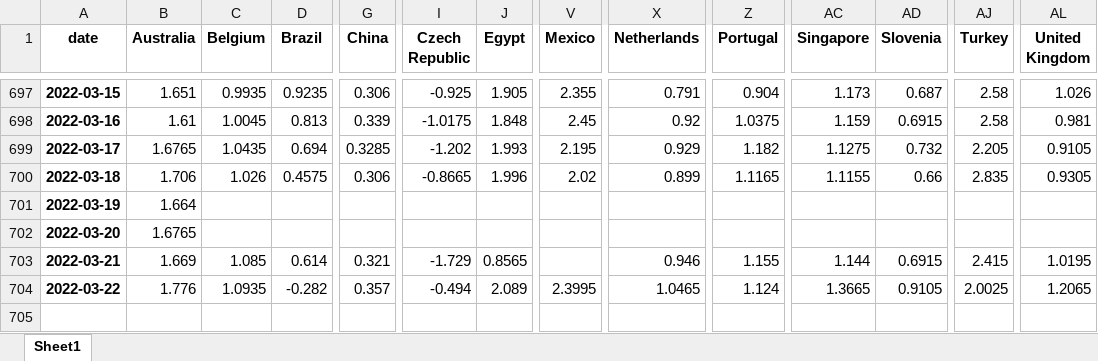
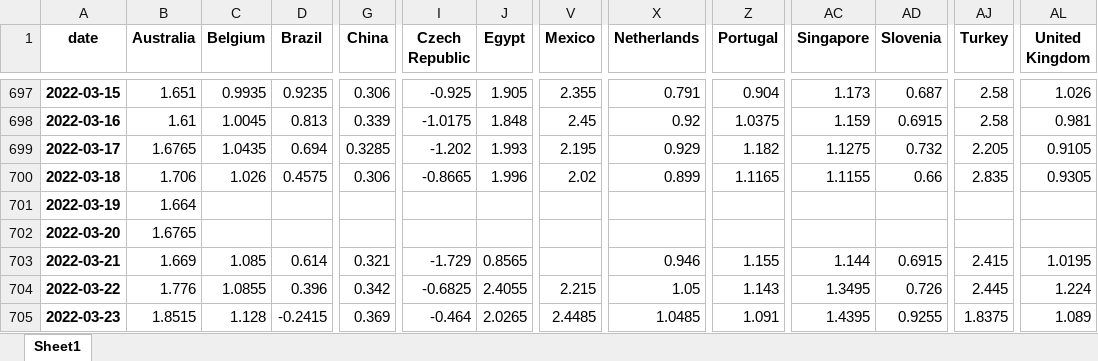
Before and after one commit to cober-data/curvature_database, an Excel workbook: database_short_5y.xlsx, sheet Sheet1, drawn as a sheet; only a part is shown, gaps mark what is left out; values as stored, in another font and other column widths than the file's, no borders; rows hold the shown columns only; the diff names each change by its address in the sheet, - before the commit and + after, or states it on an @@ line.

```diff
--- a/database_short_5y.xlsx (sheet Sheet1)
+++ b/database_short_5y.xlsx (sheet Sheet1)
-C704 (Belgium): 1.0935
+C704 (Belgium): 1.0855
-D704 (Brazil): -0.282
+D704 (Brazil): 0.396
-G704 (China): 0.357
+G704 (China): 0.342
-I704 (Czech Republic): -0.494
+I704 (Czech Republic): -0.6825
-J704 (Egypt): 2.089
+J704 (Egypt): 2.4055
-V704 (Mexico): 2.3995
+V704 (Mexico): 2.215
-X704 (Netherlands): 1.0465
+X704 (Netherlands): 1.05
-Z704 (Portugal): 1.124
+Z704 (Portugal): 1.143
-AC704 (Singapore): 1.3665
+AC704 (Singapore): 1.3495
-AD704 (Slovenia): 0.9105
+AD704 (Slovenia): 0.726
-AJ704 (Turkey): 2.0025
+AJ704 (Turkey): 2.445
-AL704 (United Kingdom): 1.2065
+AL704 (United Kingdom): 1.224
+row 705: 2022-03-23 | 1.8515 | 1.128 | -0.2415 | 0.369 | -0.464 | 2.0265 | 2.4485 | 1.0485 | 1.091 | 1.4395 | 0.9255 | 1.8375 | 1.089
```
Also changed, not shown: Bonds_France.xlsx, Bonds_India.xlsx, 39 other files.
